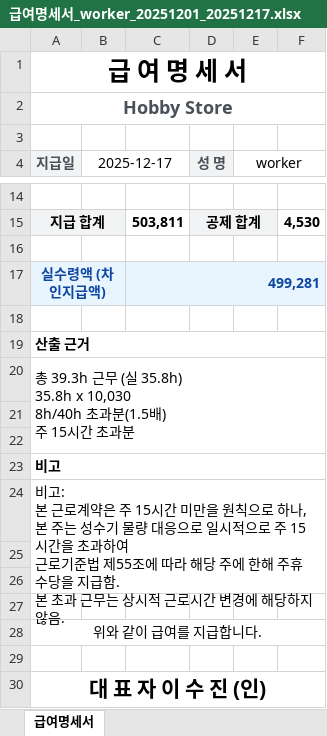
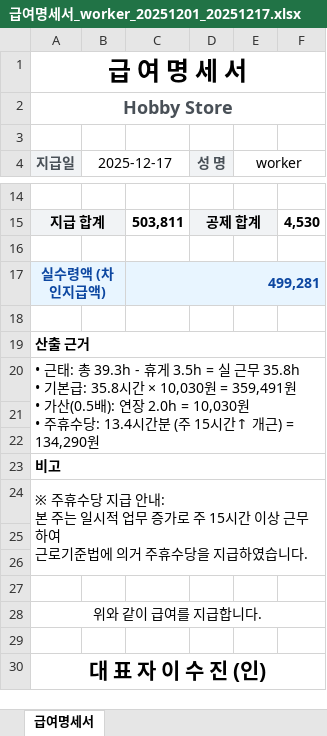
Before and after one commit to rntkdgnl932/timeclock, an Excel workbook: pay_result/급여명세서_worker_20251201_20251217.xlsx, sheet 급여명세서, drawn as a sheet; only a part is shown, gaps mark what is left out; values as stored, in another font and other column widths than the file's, no borders; ↵ is a line break in a cell; the diff names each change by its address in the sheet, - before the commit and + after, or states it on an @@ line.

```diff
--- a/pay_result/급여명세서_worker_20251201_20251217.xlsx (sheet 급여명세서)
+++ b/pay_result/급여명세서_worker_20251201_20251217.xlsx (sheet 급여명세서)
-A20 (지급일): 총 39.3h 근무 (실 35.8h) ↵ 35.8h x 10,030 ↵ 8h/40h 초과분(1.5배) ↵ 주 15시간 초과분
+A20 (지급일): • 근태: 총 39.3h - 휴게 3.5h = 실 근무 35.8h ↵ • 기본급: 35.8시간 × 10,030원 = 359,491원 ↵ • 가산(0.5배): 연장 2.0h = 10,030원 ↵ • 주휴수당: 13.4시간분 (주 15시간↑ 개근) = 134,290원
-A24 (지급일): 비고: ↵ 본 근로계약은 주 15시간 미만을 원칙으로 하나, ↵ 본 주는 성수기 물량 대응으로 일시적으로 주 15시간을 초과하여 ↵ 근로기준법 제55조에 따라 해당 주에 한해 주휴수당을 지급함. ↵ 본 초과 근무는 상시적 근로시간 변경에 해당하지 않음.
+A24 (지급일): ※ 주휴수당 지급 안내: ↵ 본 주는 일시적 업무 증가로 주 15시간 이상 근무하여 ↵ 근로기준법에 의거 주휴수당을 지급하였습니다.
```
Also changed, not shown: 5 other files.
